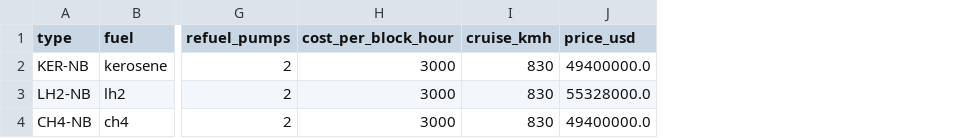
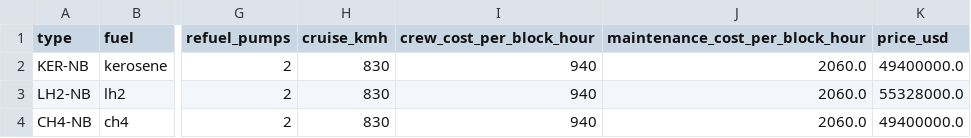
Before and after one commit to HuiLinChew/airline-alt-fuel-transition, a CSV file: data/dummy/aircraft_types.csv, drawn as a sheet; only a part is shown, gaps mark what is left out; removed rows and columns are numbered as before the commit, all else as after; the diff names each change by its address in the sheet, - before the commit and + after, or states it on an @@ line.

```diff
--- a/data/dummy/aircraft_types.csv
+++ b/data/dummy/aircraft_types.csv
-column H (cost_per_block_hour), rows 2-4: all 3000
+column I (crew_cost_per_block_hour), rows 2-4: all 940
+column J (maintenance_cost_per_block_hour), rows 2-4: all 2060.0
```
Also changed, not shown: data/dummy_chains/aircraft_types.csv, outputs/scenario_summary.csv, 40 other files.
